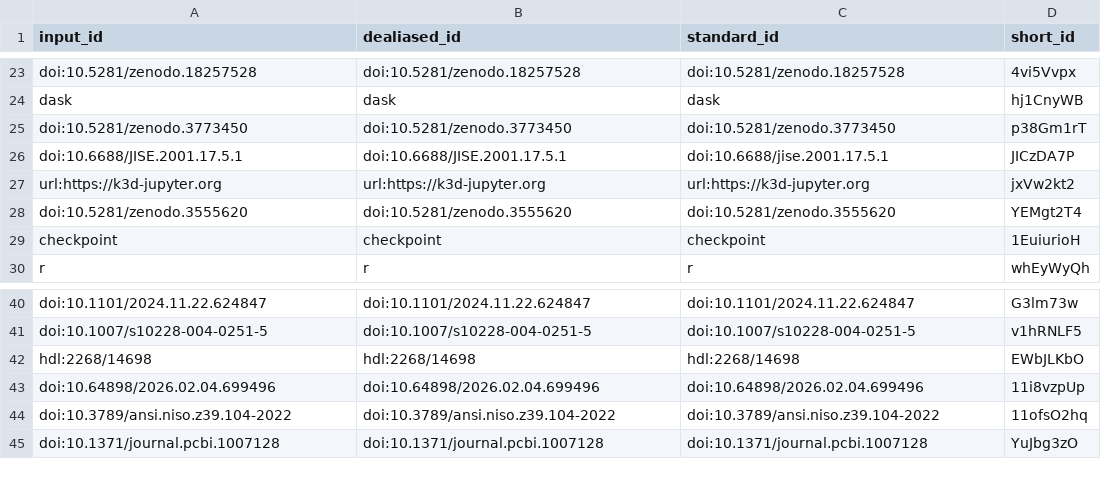
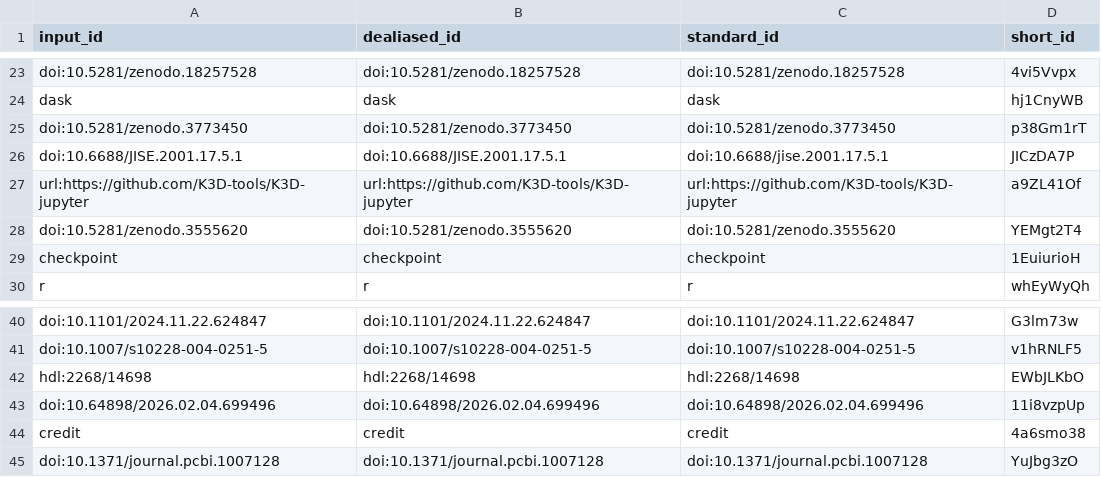
Before and after one commit to habi/sticklebacks-manuscript, a TSV file: citations.tsv, drawn as a sheet; only a part is shown, gaps mark what is left out.

Commit message:
Fix (n.d.) in citation display [ci skip]
This build is based on
https://github.com/habi/sticklebacks-manuscript/commit/174e9051395319dd0d64d680a0b12529edcbecdd.

This commit was created by the following CI build and job:
https://github.com/habi/sticklebacks-manuscript/commit/174e9051395319dd0d64d680a0b12529edcbecdd/checks
https://github.com/habi/sticklebacks-manuscript/actions/runs/42604439778

```diff
--- a/citations.tsv
+++ b/citations.tsv
@@ -26,3 +26,3 @@ doi:10.5281/zenodo.3773450	doi:10.5281/zenodo.3773450	doi:10.5281/zenodo.3773450
 doi:10.6688/JISE.2001.17.5.1	doi:10.6688/JISE.2001.17.5.1	doi:10.6688/jise.2001.17.5.1	JICzDA7P
-url:https://k3d-jupyter.org	url:https://k3d-jupyter.org	url:https://k3d-jupyter.org	jxVw2kt2
+url:https://github.com/K3D-tools/K3D-jupyter	url:https://github.com/K3D-tools/K3D-jupyter	url:https://github.com/K3D-tools/K3D-jupyter	a9ZL41Of
 doi:10.5281/zenodo.3555620	doi:10.5281/zenodo.3555620	doi:10.5281/zenodo.3555620	YEMgt2T4
@@ -43,3 +43,3 @@ hdl:2268/14698	hdl:2268/14698	hdl:2268/14698	EWbJLKbO
 doi:10.64898/2026.02.04.699496	doi:10.64898/2026.02.04.699496	doi:10.64898/2026.02.04.699496	11i8vzpUp
-doi:10.3789/ansi.niso.z39.104-2022	doi:10.3789/ansi.niso.z39.104-2022	doi:10.3789/ansi.niso.z39.104-2022	11ofsO2hq
+credit	credit	credit	4a6smo38
 doi:10.1371/journal.pcbi.1007128	doi:10.1371/journal.pcbi.1007128	doi:10.1371/journal.pcbi.1007128	YuJbg3zO
```
Also changed, not shown: 6 other files.
